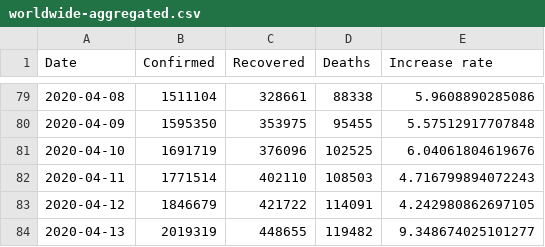
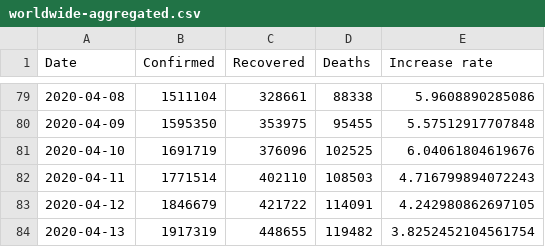
Before and after one commit to Gwardii/covid-19, a CSV file: data/worldwide-aggregated.csv, drawn as a sheet; only a part is shown, gaps mark what is left out.

```diff
--- a/data/worldwide-aggregated.csv
+++ b/data/worldwide-aggregated.csv
@@ -83,2 +83,2 @@ Date,Confirmed,Recovered,Deaths,Increase rate
 2020-04-12,1846679,421722,114091,4.242980862697105
-2020-04-13,2019319,448655,119482,9.348674025101277
+2020-04-13,1917319,448655,119482,3.8252452104561754
```
Also changed, not shown: data/countries-aggregated.csv, data/key-countries-pivoted.csv, 2 other files.
